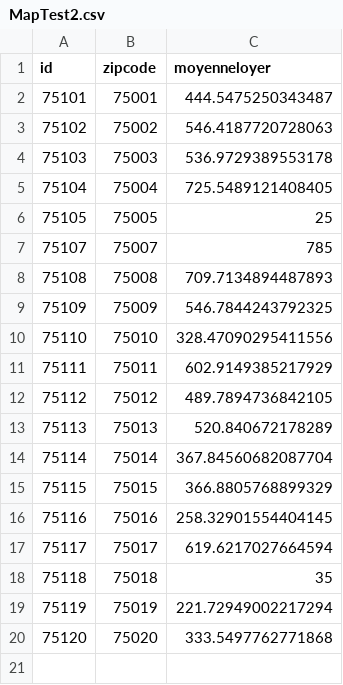
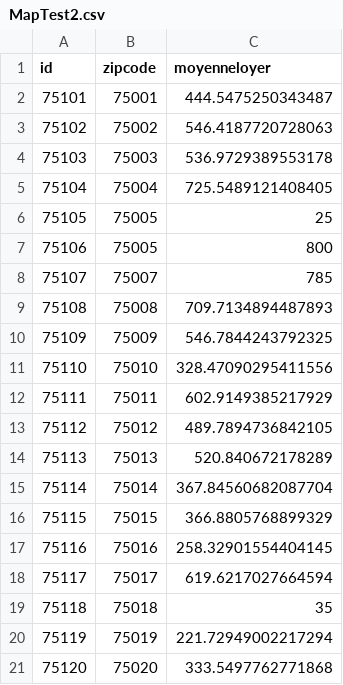
Before and after one commit to MaximeROSINA/data, a CSV file: MapTest2.csv, drawn as a sheet; the diff names each change by its address in the sheet, - before the commit and + after, or states it on an @@ line.

Commit message:
Update MapTest2.csv

```diff
--- a/MapTest2.csv
+++ b/MapTest2.csv
+row 7: 75106 | 75005 | 800
```
